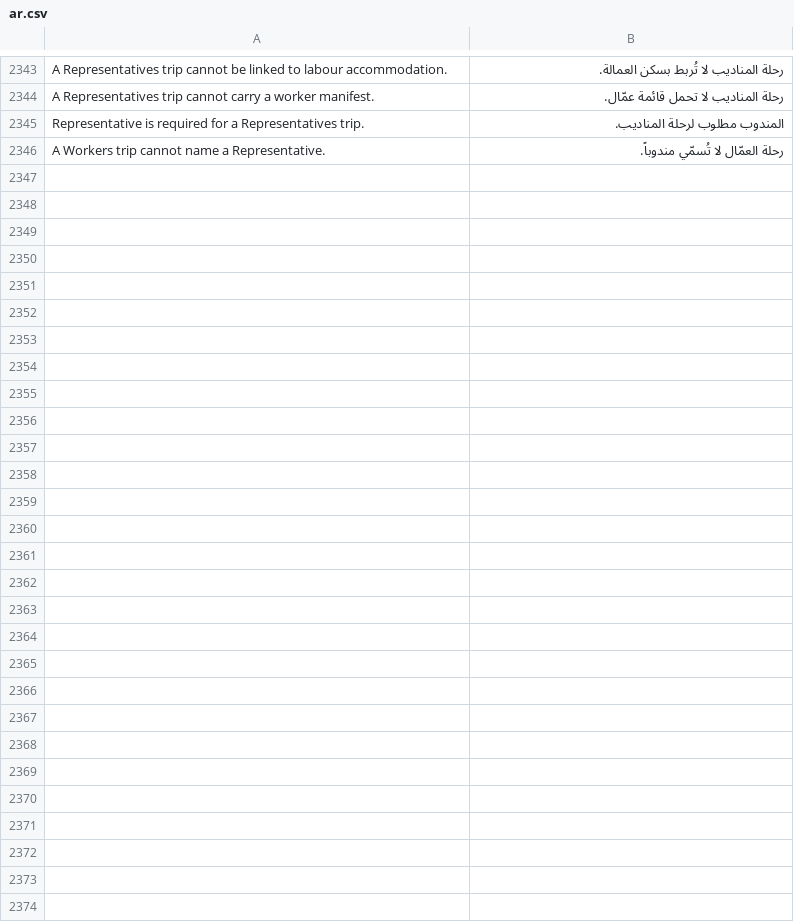
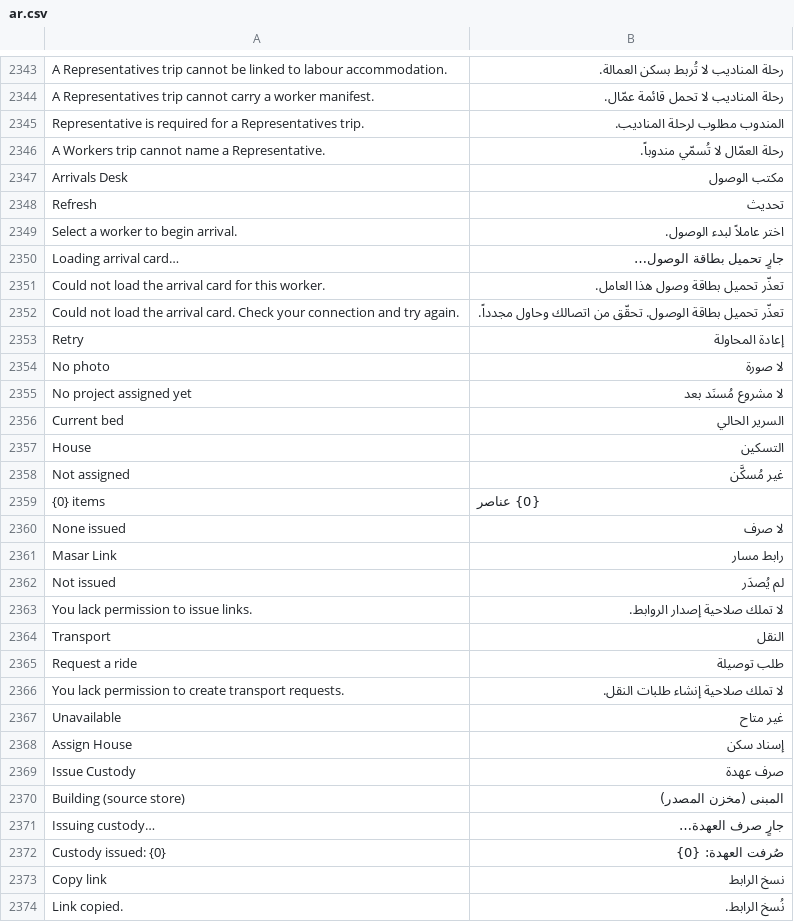
Before and after one commit to iabodysa/apex, a CSV file: apex_habitat/translations/ar.csv, drawn as a sheet; only a part is shown, gaps mark what is left out.

```diff
--- a/apex_habitat/translations/ar.csv
+++ b/apex_habitat/translations/ar.csv
@@ -2346 +2346,29 @@ Representative is required for a Representatives trip.,المندوب مطلوب
 A Workers trip cannot name a Representative.,رحلة العمّال لا تُسمّي مندوباً.
+Arrivals Desk,مكتب الوصول
+Refresh,تحديث
+Select a worker to begin arrival.,اختر عاملاً لبدء الوصول.
+Loading arrival card…,جارٍ تحميل بطاقة الوصول…
+Could not load the arrival card for this worker.,تعذّر تحميل بطاقة وصول هذا العامل.
+Could not load the arrival card. Check your connection and try again.,تعذّر تحميل بطاقة الوصول. تحقّق من اتصالك وحاول مجدداً.
+Retry,إعادة المحاولة
+No photo,لا صورة
+No project assigned yet,لا مشروع مُسنَد بعد
+Current bed,السرير الحالي
+House,التسكين
+Not assigned,غير مُسكَّن
+{0} items,{0} عناصر
+None issued,لا صرف
+Masar Link,رابط مسار
+Not issued,لم يُصدَر
+You lack permission to issue links.,لا تملك صلاحية إصدار الروابط.
+Transport,النقل
+Request a ride,طلب توصيلة
+You lack permission to create transport requests.,لا تملك صلاحية إنشاء طلبات النقل.
+Unavailable,غير متاح
+Assign House,إسناد سكن
+Issue Custody,صرف عهدة
+Building (source store),المبنى (مخزن المصدر)
+Issuing custody…,جارٍ صرف العهدة…
+Custody issued: {0},صُرفت العهدة: {0}
+Copy link,نسخ الرابط
+Link copied.,نُسخ الرابط.
```
Also changed, not shown: 10 other files.
